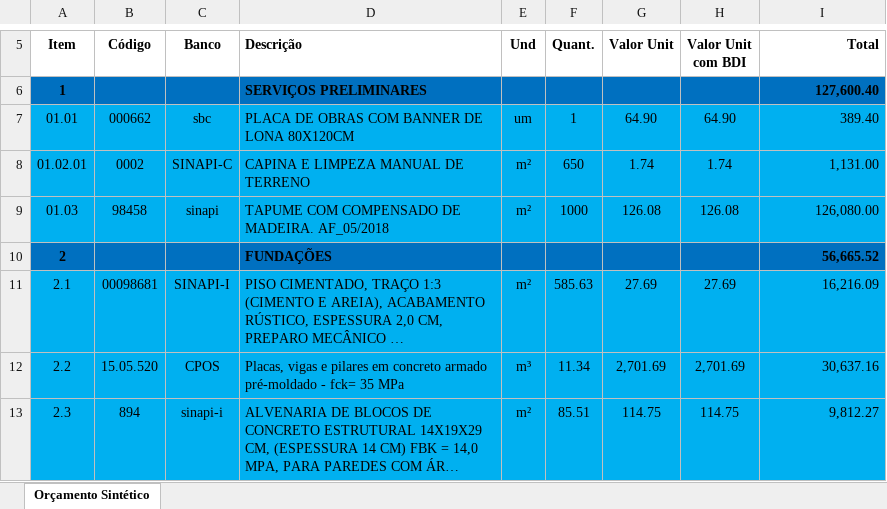
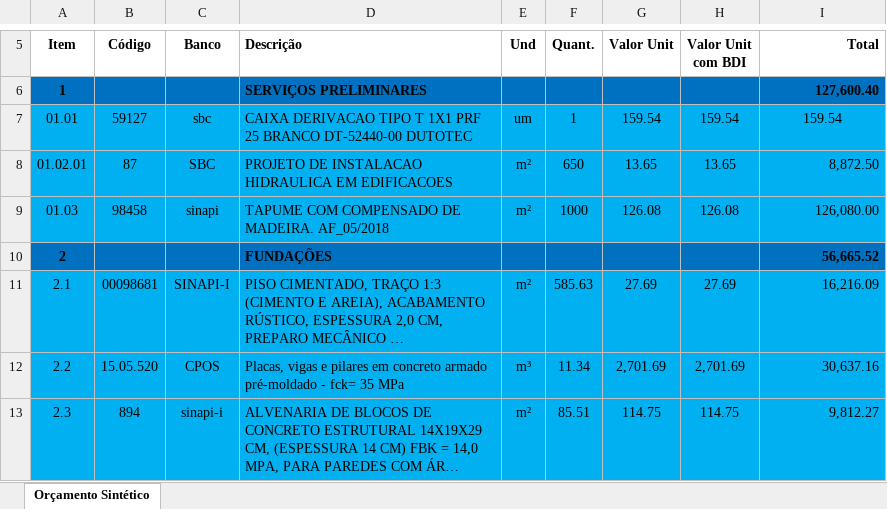
Before and after one commit to Its-Oliveira/planiha, an Excel workbook: orcamento.xlsx, sheet Orçamento Sintético, drawn as a sheet; only a part is shown, gaps mark what is left out; long unchanged cells end in …; values as stored, in another font and other column widths than the file's, no borders; the diff names each change by its address in the sheet, - before the commit and + after, or states it on an @@ line.

```diff
--- a/orcamento.xlsx (sheet Orçamento Sintético)
+++ b/orcamento.xlsx (sheet Orçamento Sintético)
-B7 (Código): 000662
+B7 (Código): 59127
-D7 (Descrição): PLACA DE OBRAS COM BANNER DE LONA 80X120CM
+D7 (Descrição): CAIXA DERIVACAO TIPO T 1X1 PRF 25 BRANCO DT-52440-00 DUTOTEC
-G7 (Valor Unit): 64.90
+G7 (Valor Unit): 159.54
-H7 (Valor Unit com BDI): 64.90
+H7 (Valor Unit com BDI): 159.54
-I7 (Total): 389.40
+I7 (Total): 159.54
-I7 alignment: right
+I7 alignment: center
-B8 (Código): 0002
+B8 (Código): 87
-C8 (Banco): SINAPI-C
+C8 (Banco): SBC
-D8 (Descrição): CAPINA E LIMPEZA MANUAL DE TERRENO
+D8 (Descrição): PROJETO DE INSTALACAO HIDRAULICA EM EDIFICACOES
-G8 (Valor Unit): 1.74
+G8 (Valor Unit): 13.65
-H8 (Valor Unit com BDI): 1.74
+H8 (Valor Unit com BDI): 13.65
-I8 (Total): 1,131.00
+I8 (Total): 8,872.50
```
Also changed, not shown: Planilha Ajustada.xlsx, 4 other files.
